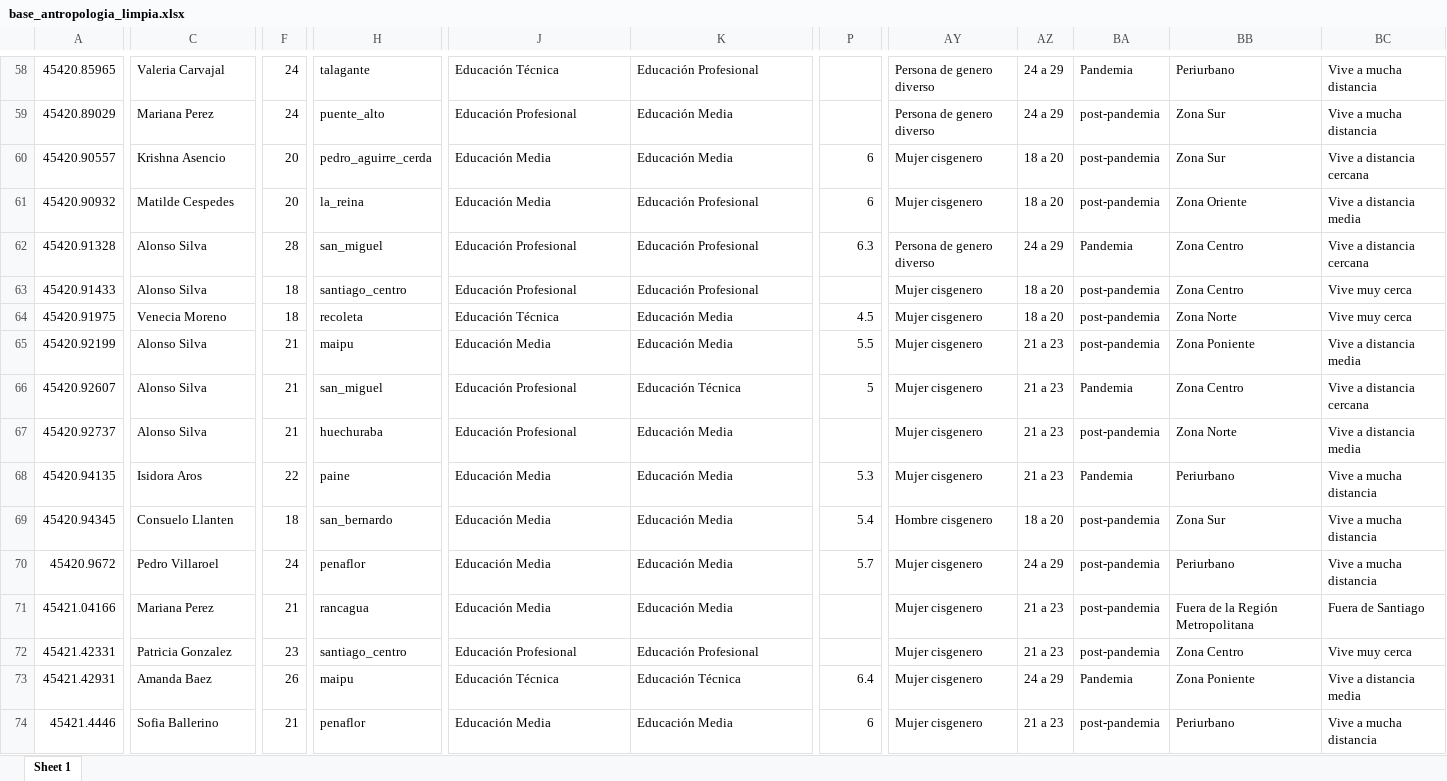
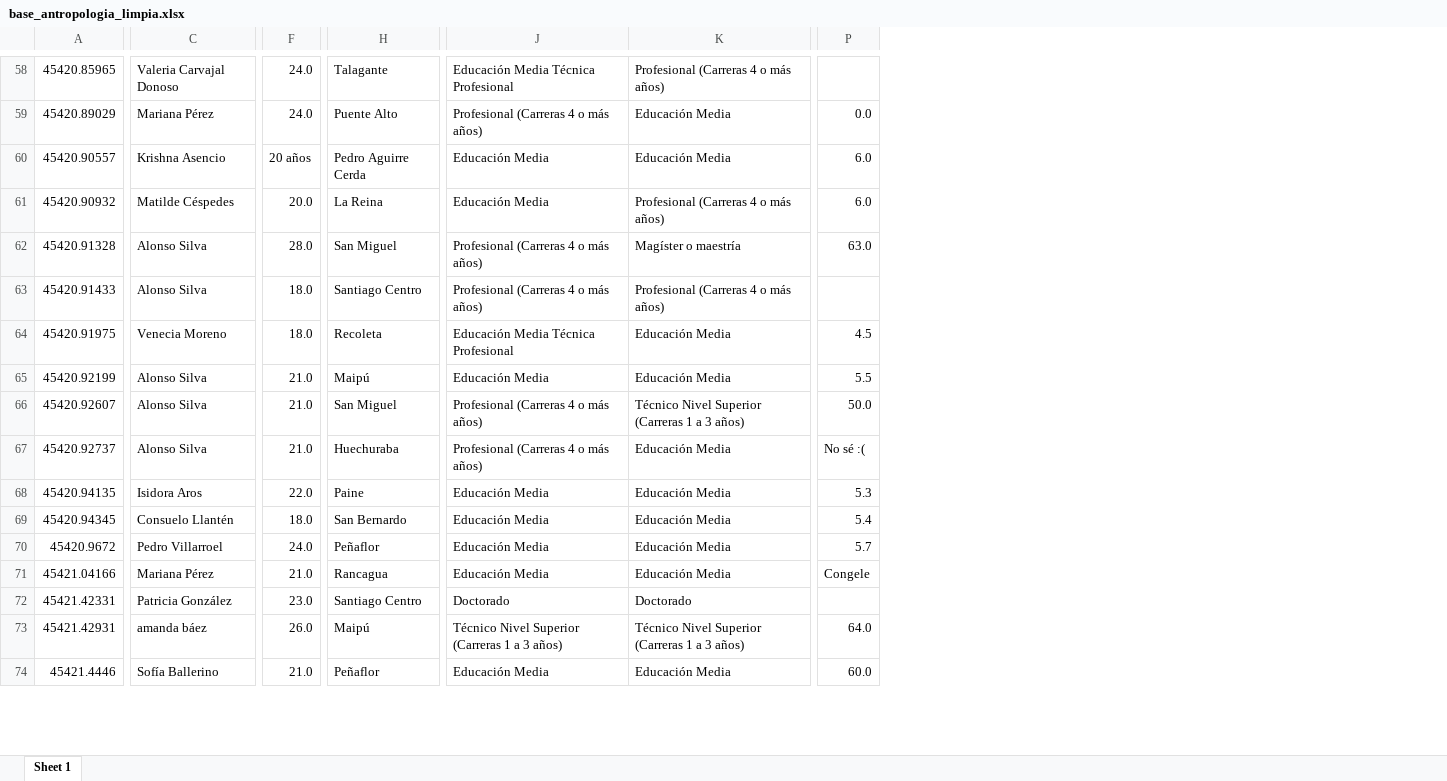
Before and after one commit to sebastianmunozt/encuesta_antropologia_2024, an Excel workbook: base_antropologia_limpia.xlsx, sheet Sheet 1, drawn as a sheet; only a part is shown, gaps mark what is left out; values as stored, in another font and other column widths than the file's, no cell formats; removed rows and columns are numbered as before the commit, all else as after; the diff covers the shown part only; the diff names each change by its address in the sheet, - before the commit and + after, or states it on an @@ line.

```diff
--- a/base_antropologia_limpia.xlsx (sheet Sheet 1)
+++ b/base_antropologia_limpia.xlsx (sheet Sheet 1)
-column F, rows 58-74: 24 | 24 | 20 | 20 | 28 | 18 | 18 | 21 | 21 | 21 | 22 | 18 | 24 | 21 | 23 | 26 | 21
+column F, rows 58-74: 24.0 | 24.0 | 20 años | 20.0 | 28.0 | 18.0 | 18.0 | 21.0 | 21.0 | 21.0 | 22.0 | 18.0 | 24.0 | 21.0 | 23.0 | 26.0 | 21.0
-column H, rows 58-74: talagante | puente_alto | pedro_aguirre_cerda | la_reina | san_miguel | santiago_centro | recoleta | maipu | san_miguel | huechuraba | paine | san_bernardo | penaflor | rancagua | santiago_centro | maipu | penaflor
+column H, rows 58-74: Talagante | Puente Alto | Pedro Aguirre Cerda | La Reina | San Miguel | Santiago Centro | Recoleta | Maipú | San Miguel | Huechuraba | Paine | San Bernardo | Peñaflor | Rancagua | Santiago Centro | Maipú | Peñaflor
-column AY, rows 58-74: Persona de genero diverso | Persona de genero diverso | Mujer cisgenero | Mujer cisgenero | Persona de genero diverso | Mujer cisgenero | Mujer cisgenero | Mujer cisgenero | Mujer cisgenero | Mujer cisgenero | Mujer cisgenero | Hombre cisgenero | Mujer cisgenero | Mujer cisgenero | Mujer cisgenero | Mujer cisgenero | Mujer cisgenero
-column AZ, rows 58-74: 24 a 29 | 24 a 29 | 18 a 20 | 18 a 20 | 24 a 29 | 18 a 20 | 18 a 20 | 21 a 23 | 21 a 23 | 21 a 23 | 21 a 23 | 18 a 20 | 24 a 29 | 21 a 23 | 21 a 23 | 24 a 29 | 21 a 23
-column BA, rows 58-74: Pandemia | post-pandemia | post-pandemia | post-pandemia | Pandemia | post-pandemia | post-pandemia | post-pandemia | Pandemia | post-pandemia | Pandemia | post-pandemia | post-pandemia | post-pandemia | post-pandemia | Pandemia | post-pandemia
-column BB, rows 58-74: Periurbano | Zona Sur | Zona Sur | Zona Oriente | Zona Centro | Zona Centro | Zona Norte | Zona Poniente | Zona Centro | Zona Norte | Periurbano | Zona Sur | Periurbano | Fuera de la Región Metropolitana | Zona Centro | Zona Poniente | Periurbano
-column BC, rows 58-74: Vive a mucha distancia | Vive a mucha distancia | Vive a distancia cercana | Vive a distancia media | Vive a distancia cercana | Vive muy cerca | Vive muy cerca | Vive a distancia media | Vive a distancia cercana | Vive a distancia media | Vive a mucha distancia | Vive a mucha distancia | Vive a mucha distancia | Fuera de Santiago | Vive muy cerca | Vive a distancia media | Vive a mucha distancia
-C58: Valeria Carvajal
+C58: Valeria Carvajal Donoso
-J58: Educación Técnica
+J58: Educación Media Técnica Profesional
-K58: Educación Profesional
+K58: Profesional (Carreras 4 o más años)
-C59: Mariana Perez
+C59: Mariana Pérez
-J59: Educación Profesional
+J59: Profesional (Carreras 4 o más años)
-P59: (empty)
+P59: 0.0
-P60:P61: 6
+P60:P61: 6.0
-C61: Matilde Cespedes
+C61: Matilde Céspedes
-K61: Educación Profesional
+K61: Profesional (Carreras 4 o más años)
-J62:J63: Educación Profesional
+J62:J63: Profesional (Carreras 4 o más años)
-K62: Educación Profesional
+K62: Magíster o maestría
-P62: 6.3
+P62: 63.0
-K63: Educación Profesional
+K63: Profesional (Carreras 4 o más años)
-J64: Educación Técnica
+J64: Educación Media Técnica Profesional
-J66:J67: Educación Profesional
+J66:J67: Profesional (Carreras 4 o más años)
-K66: Educación Técnica
+K66: Técnico Nivel Superior (Carreras 1 a 3 años)
-P66: 5
+P66: 50.0
-P67: (empty)
+P67: No sé :(
-C69: Consuelo Llanten
+C69: Consuelo Llantén
-C70: Pedro Villaroel
+C70: Pedro Villarroel
-C71: Mariana Perez
+C71: Mariana Pérez
-P71: (empty)
+P71: Congele
-C72: Patricia Gonzalez
+C72: Patricia González
-J72: Educación Profesional
+J72: Doctorado
-K72: Educación Profesional
+K72: Doctorado
-C73: Amanda Baez
+C73: amanda báez
-J73: Educación Técnica
+J73: Técnico Nivel Superior (Carreras 1 a 3 años)
-K73: Educación Técnica
+K73: Técnico Nivel Superior (Carreras 1 a 3 años)
-P73: 6.4
+P73: 64.0
-C74: Sofia Ballerino
+C74: Sofía Ballerino
-P74: 6
+P74: 60.0
```
Also changed, not shown: 1 added row, 1 removed row, 5 removed columns and 309 edited cells elsewhere in this sheet, cell formats, 17 other files.
